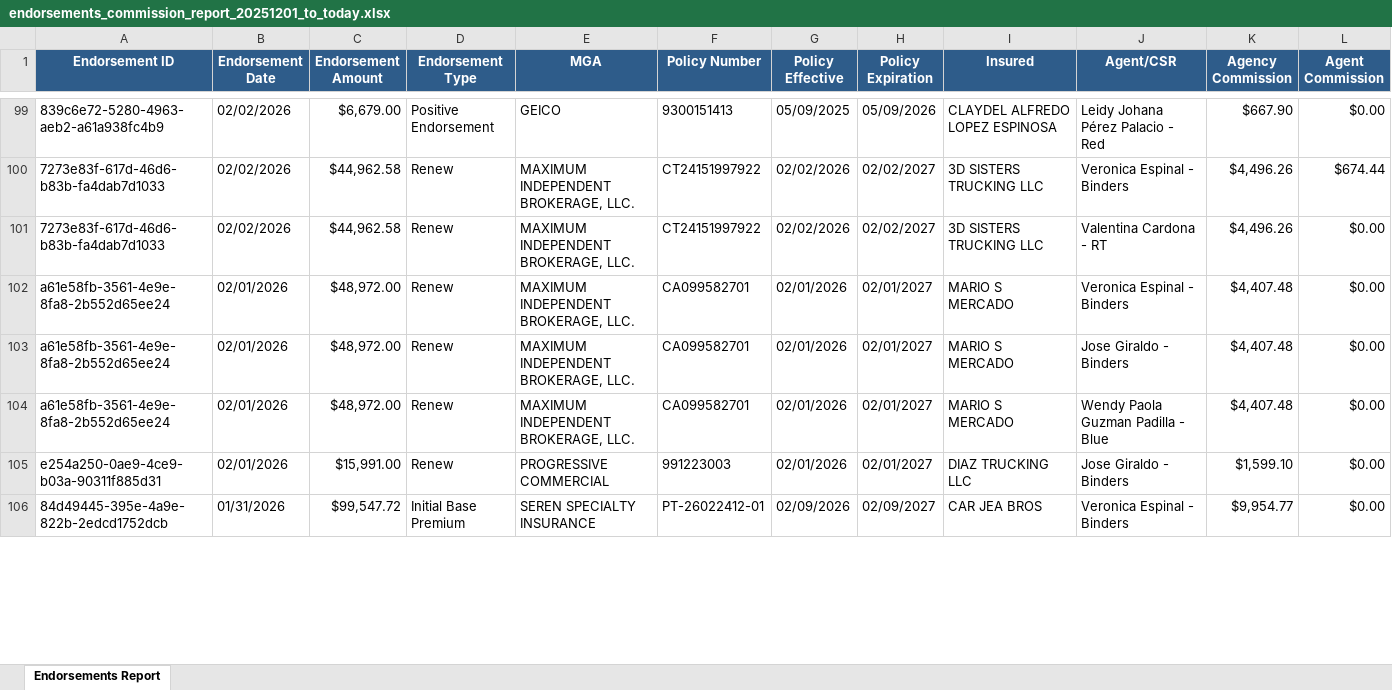
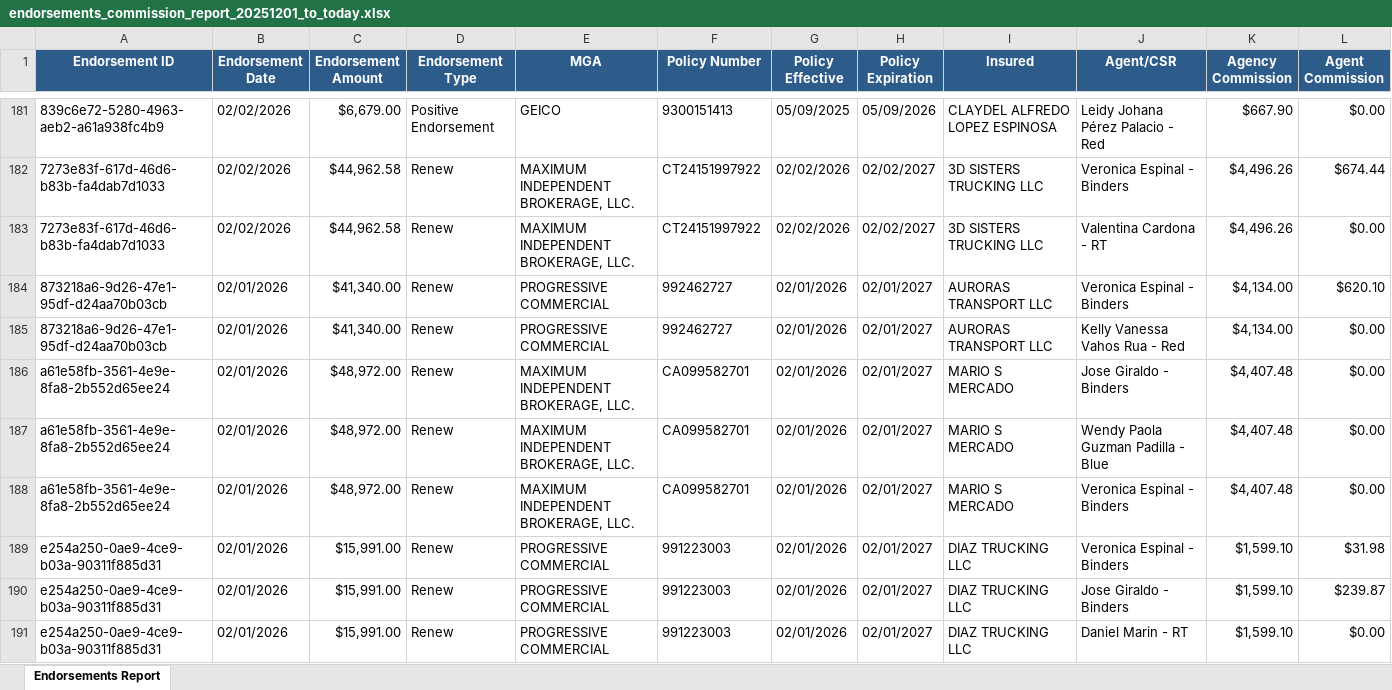
Before and after one commit to IntrucksCorp/Commissions-Report-Automated, an Excel workbook: output/endorsements_commission_report_20251201_to_today.xlsx, sheet Endorsements Report, drawn as a sheet; only a part is shown, gaps mark what is left out; values as stored, in another font and other column widths than the file's, no borders; removed rows and columns are numbered as before the commit, all else as after; the diff covers the shown part only; the diff names each change by its address in the sheet, - before the commit and + after, or states it on an @@ line.

Commit message:
Reporte de comisiones completo actualizado.

```diff
--- a/output/endorsements_commission_report_20251201_to_today.xlsx (sheet Endorsements Report)
+++ b/output/endorsements_commission_report_20251201_to_today.xlsx (sheet Endorsements Report)
+row 184: 873218a6-9d26-47e1-95df-d24aa70b03cb | 02/01/2026 | $41,340.00 | Renew | PROGRESSIVE COMMERCIAL | 992462727 | 02/01/2026 | 02/01/2027 | AURORAS TRANSPORT LLC | Veronica Espinal - Binders | $4,134.00 | $620.10
-A185 (Endorsement ID): a61e58fb-3561-4e9e-8fa8-2b552d65ee24
+A185 (Endorsement ID): 873218a6-9d26-47e1-95df-d24aa70b03cb
-C185 (Endorsement Amount): $48,972.00
+C185 (Endorsement Amount): $41,340.00
-E185 (MGA): MAXIMUM INDEPENDENT BROKERAGE, LLC.
+E185 (MGA): PROGRESSIVE COMMERCIAL
-F185 (Policy Number): CA099582701
+F185 (Policy Number): 992462727
-I185 (Insured): MARIO S MERCADO
+I185 (Insured): AURORAS TRANSPORT LLC
-J185 (Agent/CSR): Veronica Espinal - Binders
+J185 (Agent/CSR): Kelly Vanessa Vahos Rua - Red
-K185 (Agency Commission): $4,407.48
+K185 (Agency Commission): $4,134.00
+row 188: a61e58fb-3561-4e9e-8fa8-2b552d65ee24 | 02/01/2026 | $48,972.00 | Renew | MAXIMUM INDEPENDENT BROKERAGE, LLC. | CA099582701 | 02/01/2026 | 02/01/2027 | MARIO S MERCADO | Veronica Espinal - Binders | $4,407.48 | $0.00
+row 189: e254a250-0ae9-4ce9-b03a-90311f885d31 | 02/01/2026 | $15,991.00 | Renew | PROGRESSIVE COMMERCIAL | 991223003 | 02/01/2026 | 02/01/2027 | DIAZ TRUCKING LLC | Veronica Espinal - Binders | $1,599.10 | $31.98
+row 190: e254a250-0ae9-4ce9-b03a-90311f885d31 | 02/01/2026 | $15,991.00 | Renew | PROGRESSIVE COMMERCIAL | 991223003 | 02/01/2026 | 02/01/2027 | DIAZ TRUCKING LLC | Jose Giraldo - Binders | $1,599.10 | $239.87
-J191 (Agent/CSR): Jose Giraldo - Binders
+J191 (Agent/CSR): Daniel Marin - RT
-row 106: 84d49445-395e-4a9e-822b-2edcd1752dcb | 01/31/2026 | $99,547.72 | Initial Base Premium | SEREN SPECIALTY INSURANCE | PT-26022412-01 | 02/09/2026 | 02/09/2027 | CAR JEA BROS | Veronica Espinal - Binders | $9,954.77 | $0.00
```
Also changed, not shown: 106 added rows, 11 removed rows, 14 moved rows and 35 edited cells elsewhere in this sheet, 4 other files.
